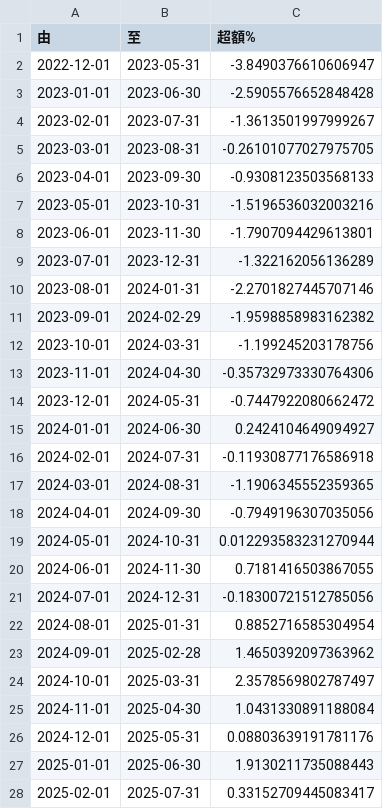
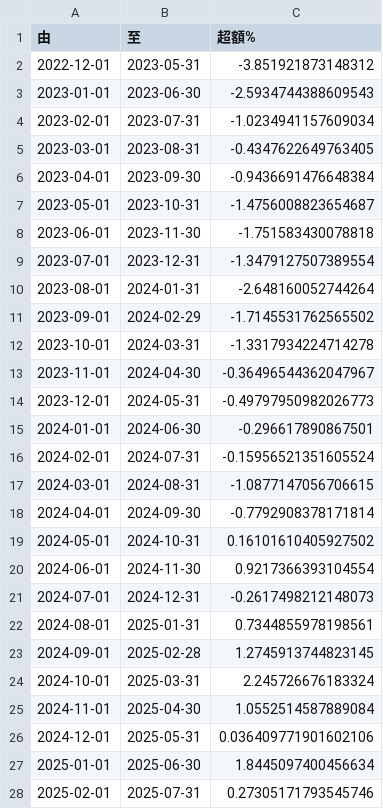
Before and after one commit to eggtartqaq-star/horse-monitor, a CSV file: strategy/v6.6/results/robustness/rolling6m.csv, drawn as a sheet; only a part is shown; the diff covers the shown part only.

```diff
--- a/strategy/v6.6/results/robustness/rolling6m.csv
+++ b/strategy/v6.6/results/robustness/rolling6m.csv
@@ -1,28 +1,28 @@
 由,至,超額%
-2022-12-01,2023-05-31,-3.8490376610606947
-2023-01-01,2023-06-30,-2.5905576652848428
-2023-02-01,2023-07-31,-1.3613501997999267
-2023-03-01,2023-08-31,-0.26101077027975705
-2023-04-01,2023-09-30,-0.9308123503568133
-2023-05-01,2023-10-31,-1.5196536032003216
-2023-06-01,2023-11-30,-1.7907094429613801
-2023-07-01,2023-12-31,-1.322162056136289
-2023-08-01,2024-01-31,-2.2701827445707146
-2023-09-01,2024-02-29,-1.9598858983162382
-2023-10-01,2024-03-31,-1.199245203178756
-2023-11-01,2024-04-30,-0.35732973330764306
-2023-12-01,2024-05-31,-0.7447922080662472
-2024-01-01,2024-06-30,0.2424104649094927
-2024-02-01,2024-07-31,-0.11930877176586918
-2024-03-01,2024-08-31,-1.1906345552359365
-2024-04-01,2024-09-30,-0.7949196307035056
-2024-05-01,2024-10-31,0.012293583231270944
-2024-06-01,2024-11-30,0.7181416503867055
-2024-07-01,2024-12-31,-0.18300721512785056
-2024-08-01,2025-01-31,0.8852716585304954
-2024-09-01,2025-02-28,1.4650392097363962
-2024-10-01,2025-03-31,2.3578569802787497
-2024-11-01,2025-04-30,1.0431330891188084
-2024-12-01,2025-05-31,0.08803639191781176
-2025-01-01,2025-06-30,1.9130211735088443
-2025-02-01,2025-07-31,0.33152709445083417
+2022-12-01,2023-05-31,-3.851921873148312
+2023-01-01,2023-06-30,-2.5934744388609543
+2023-02-01,2023-07-31,-1.0234941157609034
+2023-03-01,2023-08-31,-0.4347622649763405
+2023-04-01,2023-09-30,-0.9436691476648384
+2023-05-01,2023-10-31,-1.4756008823654687
+2023-06-01,2023-11-30,-1.751583430078818
+2023-07-01,2023-12-31,-1.3479127507389554
+2023-08-01,2024-01-31,-2.648160052744264
+2023-09-01,2024-02-29,-1.7145531762565502
+2023-10-01,2024-03-31,-1.3317934224714278
+2023-11-01,2024-04-30,-0.36496544362047967
+2023-12-01,2024-05-31,-0.49797950982026773
+2024-01-01,2024-06-30,-0.296617890867501
+2024-02-01,2024-07-31,-0.15956521351605524
+2024-03-01,2024-08-31,-1.0877147056706615
+2024-04-01,2024-09-30,-0.7792908378171814
+2024-05-01,2024-10-31,0.16101610405927502
+2024-06-01,2024-11-30,0.9217366393104554
+2024-07-01,2024-12-31,-0.2617498212148073
+2024-08-01,2025-01-31,0.7344855978198561
+2024-09-01,2025-02-28,1.2745913744823145
+2024-10-01,2025-03-31,2.245726676183324
+2024-11-01,2025-04-30,1.0552514587889084
+2024-12-01,2025-05-31,0.036409771901602106
+2025-01-01,2025-06-30,1.8445097400456634
+2025-02-01,2025-07-31,0.27305171793545746
```
Also changed, not shown: 15 edited cells elsewhere in this file, strategy/v6.6/results/robustness/yearly.csv, 3 other files.
